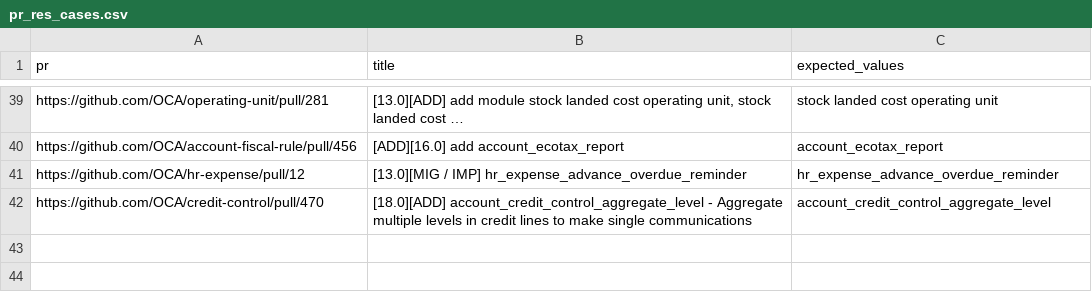
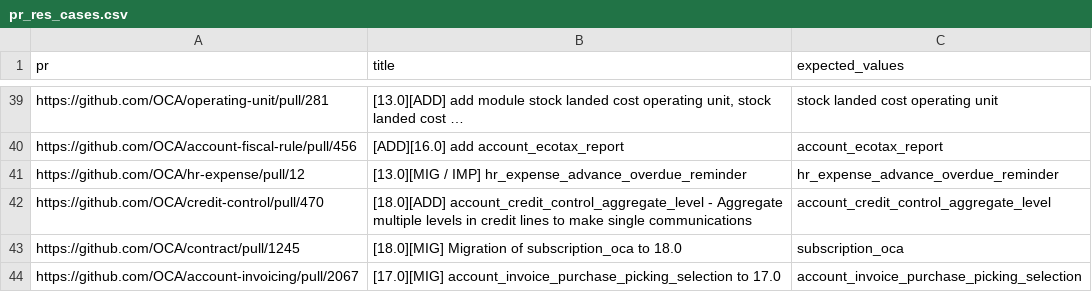
Before and after one commit to hailangvn/odoo-module-tracker, a CSV file: pr_res_cases.csv, drawn as a sheet; only a part is shown, gaps mark what is left out.

```diff
--- a/pr_res_cases.csv
+++ b/pr_res_cases.csv
@@ -42 +42,3 @@ https://github.com/OCA/hr-expense/pull/12,[13.0][MIG / IMP] hr_expense_advance_o
 https://github.com/OCA/credit-control/pull/470,[18.0][ADD] account_credit_control_aggregate_level - Aggregate multiple levels in credit lines to make single communications,account_credit_control_aggregate_level
+https://github.com/OCA/contract/pull/1245,[18.0][MIG] Migration of subscription_oca to 18.0,subscription_oca
+https://github.com/OCA/account-invoicing/pull/2067,[17.0][MIG] account_invoice_purchase_picking_selection to 17.0,account_invoice_purchase_picking_selection
```
Also changed, not shown: 1 other file.
